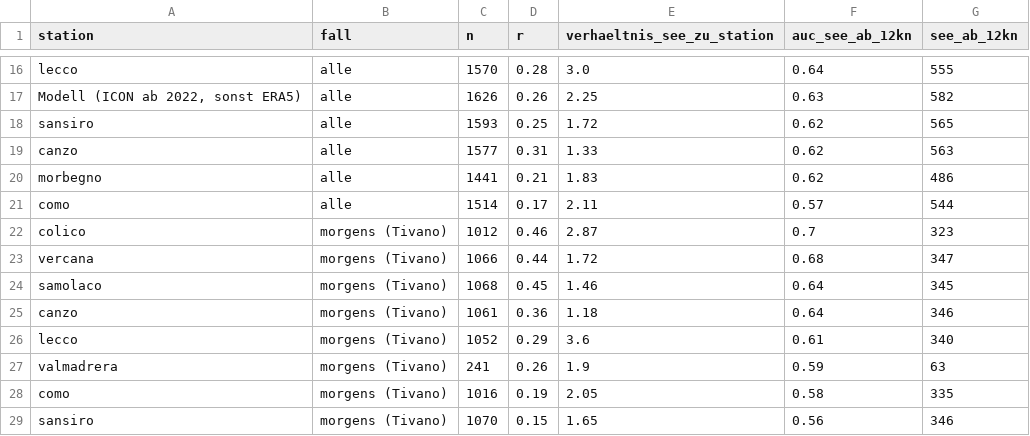
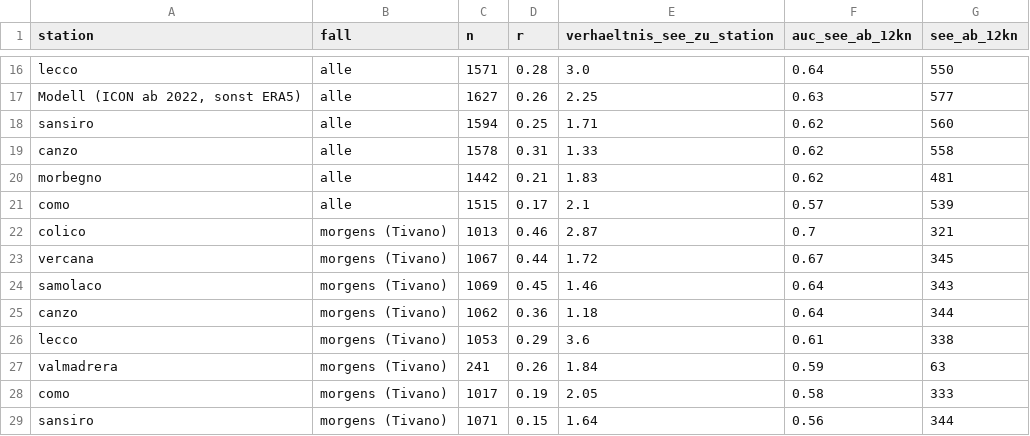
Before and after one commit to c-ruprecht/wind-como, a CSV file: results/station_ranking.csv, drawn as a sheet; only a part is shown, gaps mark what is left out; the diff covers the shown part only; the diff names each change by its address in the sheet, - before the commit and + after, or states it on an @@ line.

```diff
--- a/results/station_ranking.csv
+++ b/results/station_ranking.csv
-C16 (n): 1570
+C16 (n): 1571
-G16 (see_ab_12kn): 555
+G16 (see_ab_12kn): 550
-C17 (n): 1626
+C17 (n): 1627
-G17 (see_ab_12kn): 582
+G17 (see_ab_12kn): 577
-C18 (n): 1593
+C18 (n): 1594
-E18 (verhaeltnis_see_zu_station): 1.72
+E18 (verhaeltnis_see_zu_station): 1.71
-G18 (see_ab_12kn): 565
+G18 (see_ab_12kn): 560
-C19 (n): 1577
+C19 (n): 1578
-G19 (see_ab_12kn): 563
+G19 (see_ab_12kn): 558
-C20 (n): 1441
+C20 (n): 1442
-G20 (see_ab_12kn): 486
+G20 (see_ab_12kn): 481
-C21 (n): 1514
+C21 (n): 1515
-E21 (verhaeltnis_see_zu_station): 2.11
+E21 (verhaeltnis_see_zu_station): 2.1
-G21 (see_ab_12kn): 544
+G21 (see_ab_12kn): 539
-C22 (n): 1012
+C22 (n): 1013
-G22 (see_ab_12kn): 323
+G22 (see_ab_12kn): 321
-C23 (n): 1066
+C23 (n): 1067
-F23 (auc_see_ab_12kn): 0.68
+F23 (auc_see_ab_12kn): 0.67
-G23 (see_ab_12kn): 347
+G23 (see_ab_12kn): 345
-C24 (n): 1068
+C24 (n): 1069
-G24 (see_ab_12kn): 345
+G24 (see_ab_12kn): 343
-C25 (n): 1061
+C25 (n): 1062
-G25 (see_ab_12kn): 346
+G25 (see_ab_12kn): 344
-C26 (n): 1052
+C26 (n): 1053
-G26 (see_ab_12kn): 340
+G26 (see_ab_12kn): 338
-E27 (verhaeltnis_see_zu_station): 1.9
+E27 (verhaeltnis_see_zu_station): 1.84
-C28 (n): 1016
+C28 (n): 1017
-G28 (see_ab_12kn): 335
+G28 (see_ab_12kn): 333
-C29 (n): 1070
+C29 (n): 1071
-E29 (verhaeltnis_see_zu_station): 1.65
+E29 (verhaeltnis_see_zu_station): 1.64
-G29 (see_ab_12kn): 346
+G29 (see_ab_12kn): 344
```
Also changed, not shown: 10 added rows, 10 removed rows and 13 edited cells elsewhere in this file, results/breva_szenen.csv, results/station_spot_r_alle.csv, 10 other files.
